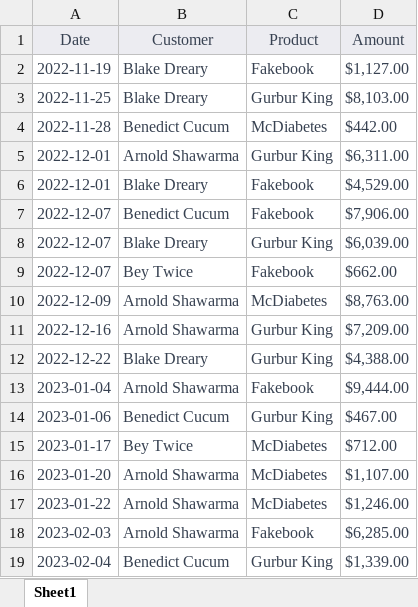
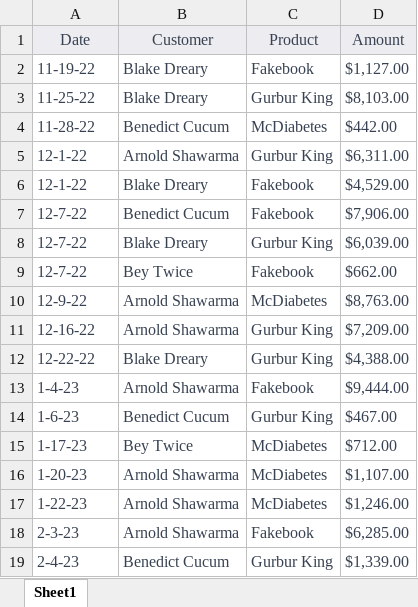
Before and after one commit to Soulter/moonshot_eval_tasks_file, an Excel workbook: files/1a7a2111-f508-47b8-b3f0-439bf53ab0d7.xlsx, sheet Sheet1, drawn as a sheet; values as stored, in another font and other column widths than the file's, no borders; the diff names each change by its address in the sheet, - before the commit and + after, or states it on an @@ line.

```diff
--- a/files/1a7a2111-f508-47b8-b3f0-439bf53ab0d7.xlsx (sheet Sheet1)
+++ b/files/1a7a2111-f508-47b8-b3f0-439bf53ab0d7.xlsx (sheet Sheet1)
-A2 (Date): 2022-11-19
+A2 (Date): 11-19-22
-A3 (Date): 2022-11-25
+A3 (Date): 11-25-22
-A4 (Date): 2022-11-28
+A4 (Date): 11-28-22
-A5:A6 (Date): 2022-12-01
+A5:A6 (Date): 12-1-22
-A7:A9 (Date): 2022-12-07
+A7:A9 (Date): 12-7-22
-A10 (Date): 2022-12-09
+A10 (Date): 12-9-22
-A11 (Date): 2022-12-16
+A11 (Date): 12-16-22
-A12 (Date): 2022-12-22
+A12 (Date): 12-22-22
-A13 (Date): 2023-01-04
+A13 (Date): 1-4-23
-A14 (Date): 2023-01-06
+A14 (Date): 1-6-23
-A15 (Date): 2023-01-17
+A15 (Date): 1-17-23
-A16 (Date): 2023-01-20
+A16 (Date): 1-20-23
-A17 (Date): 2023-01-22
+A17 (Date): 1-22-23
-A18 (Date): 2023-02-03
+A18 (Date): 2-3-23
-A19 (Date): 2023-02-04
+A19 (Date): 2-4-23
```
Also changed, not shown: files/1a7a2111-f508-47b8-b3f0-439bf53ab0d7_gt.xlsx, files/74809729-0e03-42a8-bca1-6e6486d4ff64_gt.xlsx, 1 other file.
